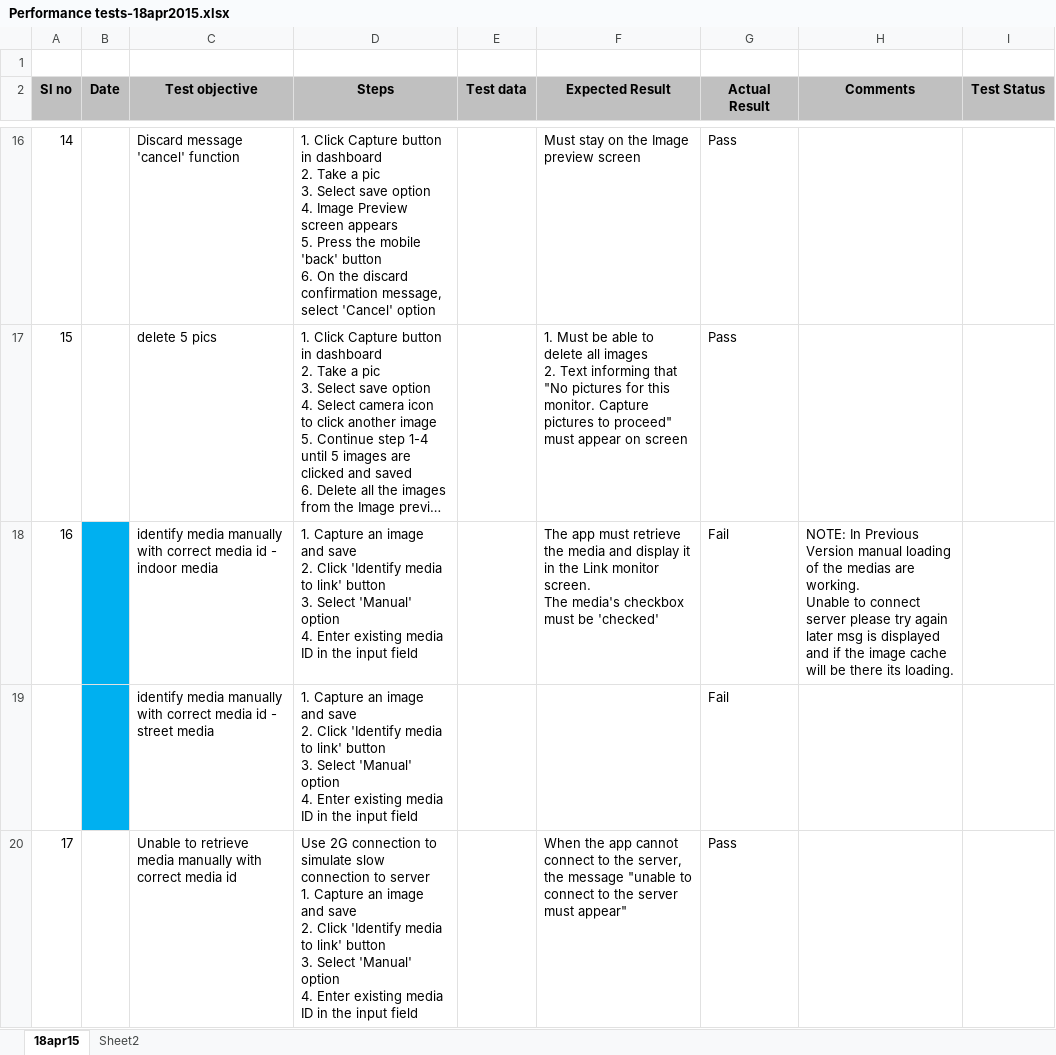
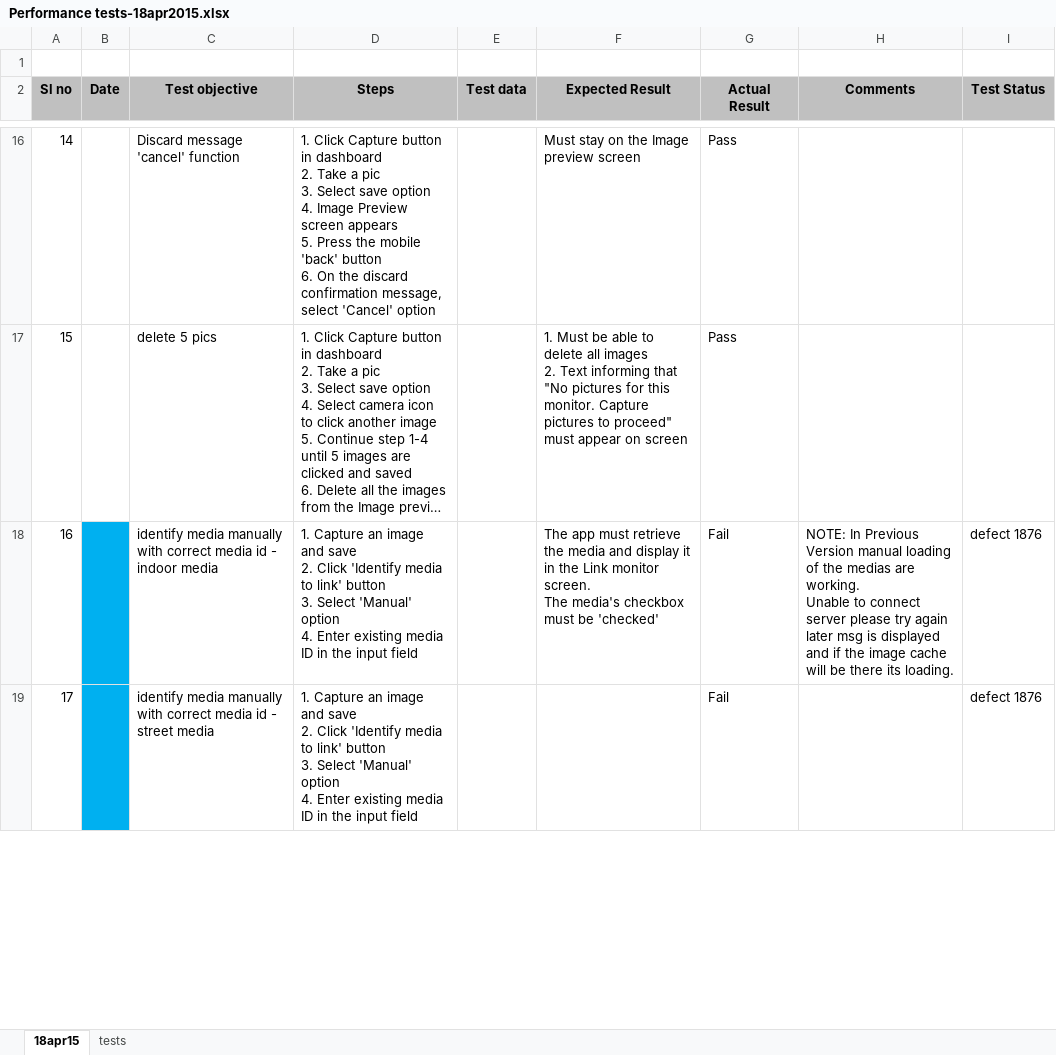
Before and after one commit to Snapooh/TESTING, an Excel workbook: MMS/Test Cases/Monitor app/Performance tests-18apr2015.xlsx, sheet 18apr15, drawn as a sheet; only a part is shown, gaps mark what is left out; long unchanged cells end in …; values as stored, in another font and other column widths than the file's, no borders; conditional formats not drawn; removed rows and columns are numbered as before the commit, all else as after; ↵ is a line break in a cell; the diff covers the shown part only; the diff names each change by its address in the sheet, - before the commit and + after, or states it on an @@ line.

```diff
--- a/MMS/Test Cases/Monitor app/Performance tests-18apr2015.xlsx (sheet 18apr15)
+++ b/MMS/Test Cases/Monitor app/Performance tests-18apr2015.xlsx (sheet 18apr15)
-sheet tab: Sheet2
+sheet tab: tests
-I18 (Test Status): (empty)
+I18 (Test Status): defect 1876
-row 19:  |  | identify media manually with correct media id - street media | 1. Capture an image and save ↵ 2. Click 'Identify media to link' button ↵ 3. Select 'Manual' option ↵ 4. Enter existing media ID in the input field |  |  | Fail
-B19 fill: none
+B19 fill: #00B0F0
-C19 (Test objective): Unable to retrieve media manually with correct media id
+C19 (Test objective): identify media manually with correct media id - street media
-D19 (Steps): Use 2G connection to simulate slow connection to server ↵ 1. Capture…
+D19 (Steps): 1. Capture…
-F19 (Expected Result): When the app cannot connect to the server, the message "unable to connect to the server must appear"
+F19 (Expected Result): (empty)
-G19 (Actual Result): Pass
+G19 (Actual Result): Fail
-I19 (Test Status): (empty)
+I19 (Test Status): defect 1876
```
Also changed, not shown: 12 added rows, 11 removed rows, 205 edited cells and cell formats elsewhere in this sheet, sheet tests, 3 other files.
